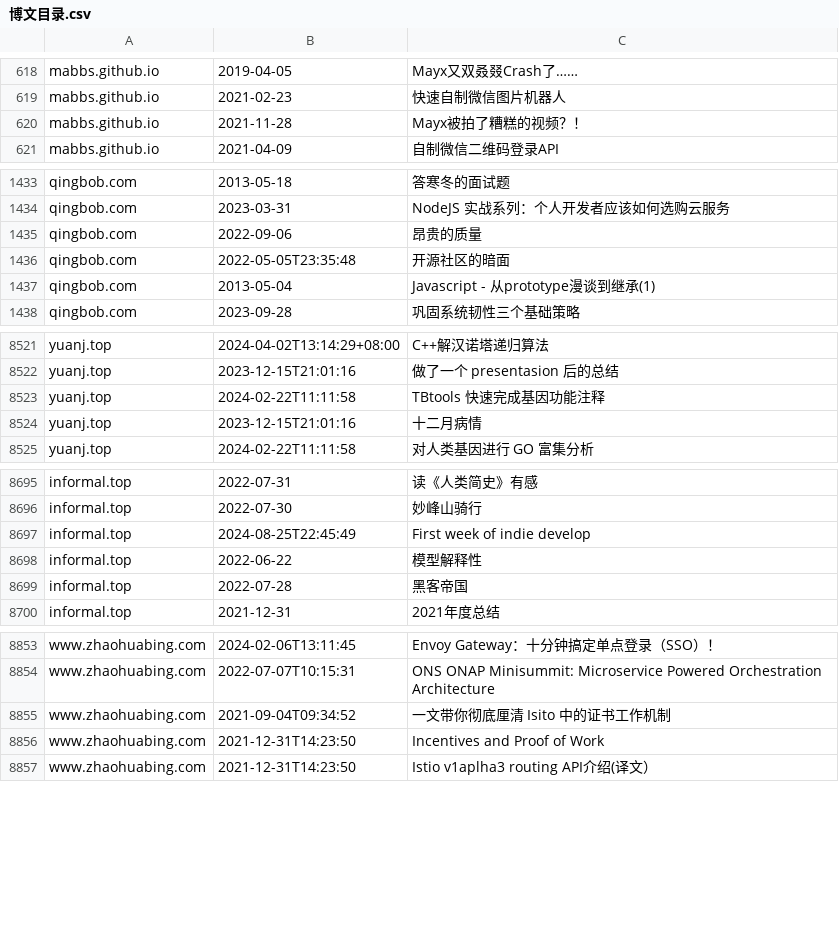
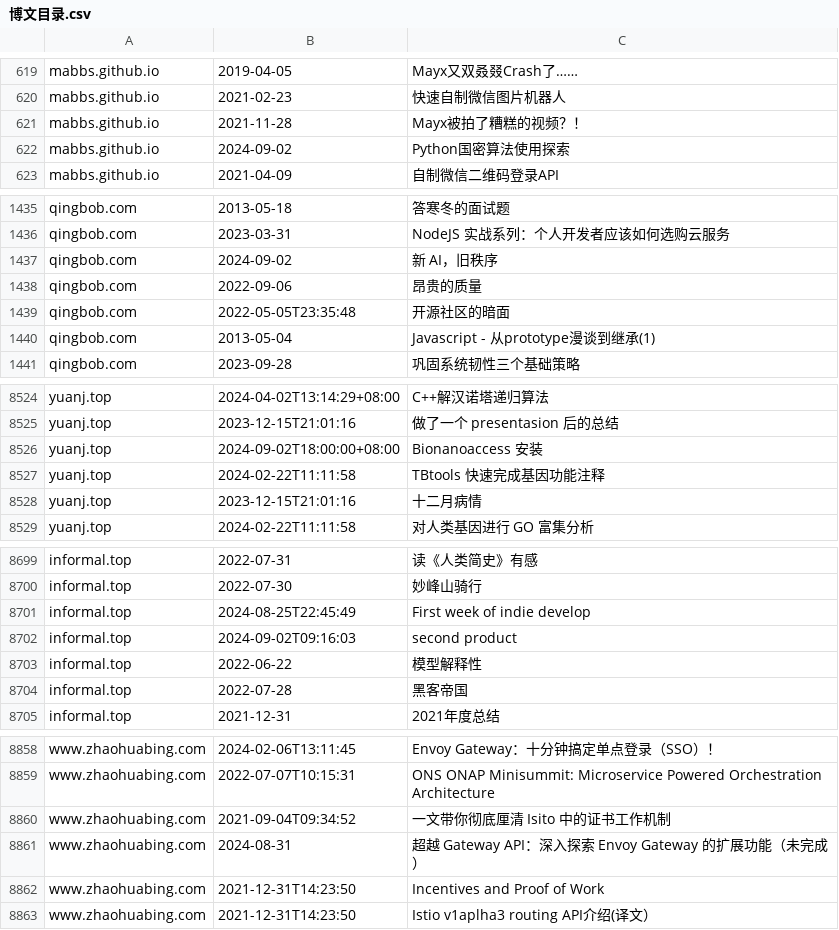
Before and after one commit to nobodxbodon/collection-of-chinese-blogs, a CSV file: 原型/博文目录.csv, drawn as a sheet; only a part is shown, gaps mark what is left out; the diff covers the shown part only.

```diff
--- a/原型/博文目录.csv
+++ b/原型/博文目录.csv
@@ -620,2 +621,3 @@ mabbs.github.io,2021-02-23,快速自制微信图片机器人
 mabbs.github.io,2021-11-28,Mayx被拍了糟糕的视频？！
+mabbs.github.io,2024-09-02,Python国密算法使用探索
 mabbs.github.io,2021-04-09,自制微信二维码登录API
@@ -1434,2 +1436,3 @@ qingbob.com,2013-05-18,答寒冬的面试题
 qingbob.com,2023-03-31,NodeJS 实战系列：个人开发者应该如何选购云服务
+qingbob.com,2024-09-02,新 AI，旧秩序
 qingbob.com,2022-09-06,昂贵的质量
@@ -8522,2 +8525,3 @@ yuanj.top,2024-04-02T13:14:29+08:00,C++解汉诺塔递归算法
 yuanj.top,2023-12-15T21:01:16,做了一个 presentasion 后的总结
+yuanj.top,2024-09-02T18:00:00+08:00,Bionanoaccess 安装
 yuanj.top,2024-02-22T11:11:58,TBtools 快速完成基因功能注释
@@ -8697,2 +8701,3 @@ informal.top,2022-07-30,妙峰山骑行
 informal.top,2024-08-25T22:45:49,First week of indie develop
+informal.top,2024-09-02T09:16:03,second product
 informal.top,2022-06-22,模型解释性
@@ -8855,2 +8860,3 @@ www.zhaohuabing.com,2022-07-07T10:15:31,ONS ONAP Minisummit: Microservice Powere
 www.zhaohuabing.com,2021-09-04T09:34:52,一文带你彻底厘清 Isito 中的证书工作机制
+www.zhaohuabing.com,2024-08-31,超越 Gateway API：深入探索 Envoy Gateway 的扩展功能（未完成）
 www.zhaohuabing.com,2021-12-31T14:23:50,Incentives and Proof of Work
```
Also changed, not shown: 2 added rows, 1 removed row and 12 edited cells elsewhere in this file, 原型/统计数据.csv.
